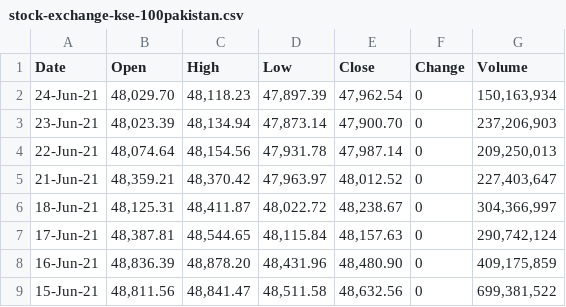
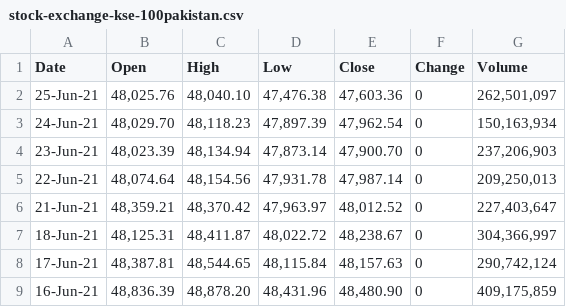
Before and after one commit to opendataontheweb/opendataontheweb.github.io, a CSV file: stock-exchange-kse-100pakistan.csv, drawn as a sheet; only a part is shown; the shorter side is filled out with more unchanged rows; the diff names each change by its address in the sheet, - before the commit and + after, or states it on an @@ line.

```diff
--- a/stock-exchange-kse-100pakistan.csv
+++ b/stock-exchange-kse-100pakistan.csv
+row 2: 25-Jun-21 | 48,025.76 | 48,040.10 | 47,476.38 | 47,603.36 | 0 | 262,501,097
```
Also changed, not shown: 1 other file.
